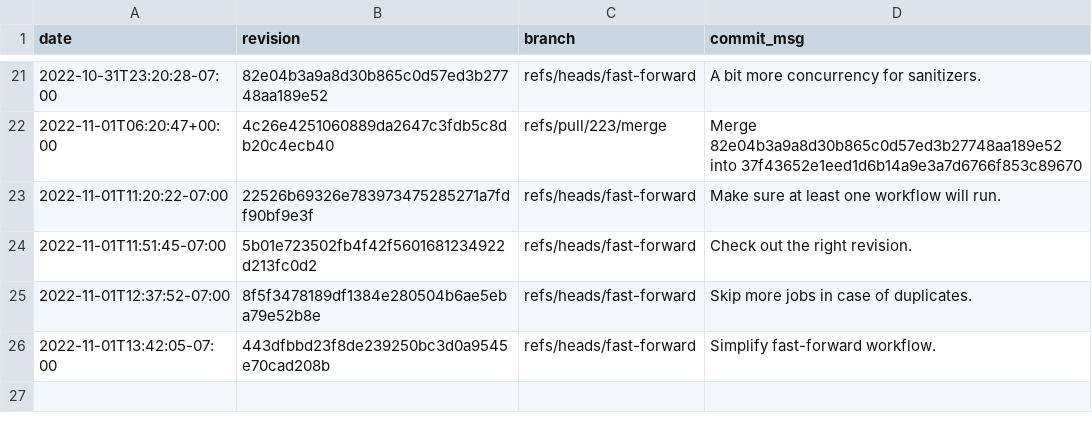
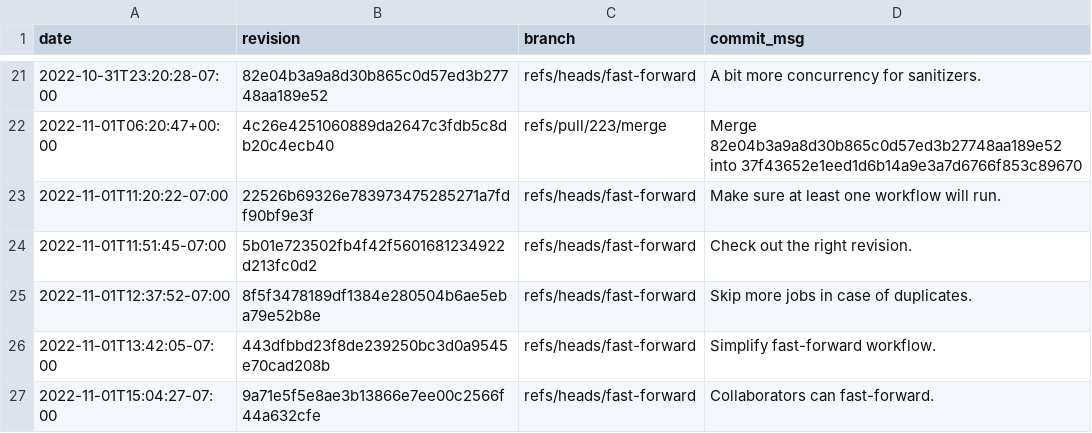
Before and after one commit to gz/dbsp-benchmarks, a CSV file: _data/skylake-2x.csv, drawn as a sheet; only a part is shown, gaps mark what is left out; the diff names each change by its address in the sheet, - before the commit and + after, or states it on an @@ line.

```diff
--- a/_data/skylake-2x.csv
+++ b/_data/skylake-2x.csv
+row 27: 2022-11-01T15:04:27-07:00 | 9a71e5f5e8ae3b13866e7ee00c2566f44a632cfe | refs/heads/fast-forward | Collaborators can fast-forward.
```
Also changed, not shown: 2 other files.
